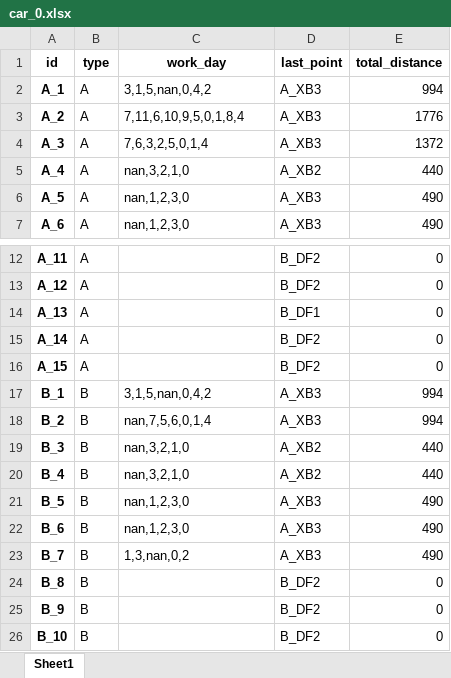
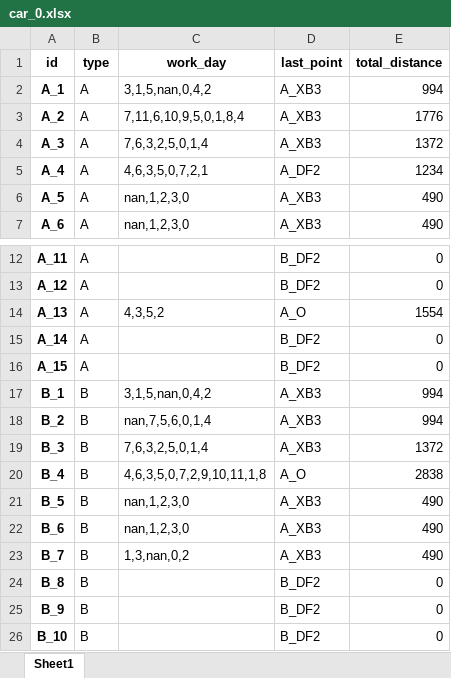
Before and after one commit to ZAchiever/-, an Excel workbook: storage/car_0.xlsx, sheet Sheet1, drawn as a sheet; only a part is shown, gaps mark what is left out; values as stored, in another font and other column widths than the file's, no borders; the diff names each change by its address in the sheet, - before the commit and + after, or states it on an @@ line.

```diff
--- a/storage/car_0.xlsx (sheet Sheet1)
+++ b/storage/car_0.xlsx (sheet Sheet1)
-C5 (work_day): nan,3,2,1,0
+C5 (work_day): 4,6,3,5,0,7,2,1
-D5 (last_point): A_XB2
+D5 (last_point): A_DF2
-E5 (total_distance): 440
+E5 (total_distance): 1234
-C14 (work_day): (empty)
+C14 (work_day): 4,3,5,2
-D14 (last_point): B_DF1
+D14 (last_point): A_O
-E14 (total_distance): 0
+E14 (total_distance): 1554
-C19 (work_day): nan,3,2,1,0
+C19 (work_day): 7,6,3,2,5,0,1,4
-D19 (last_point): A_XB2
+D19 (last_point): A_XB3
-E19 (total_distance): 440
+E19 (total_distance): 1372
-C20 (work_day): nan,3,2,1,0
+C20 (work_day): 4,6,3,5,0,7,2,9,10,11,1,8
-D20 (last_point): A_XB2
+D20 (last_point): A_O
-E20 (total_distance): 440
+E20 (total_distance): 2838
```
Also changed, not shown: storage/car.xlsx, storage/driver.xlsx, 8 other files.
